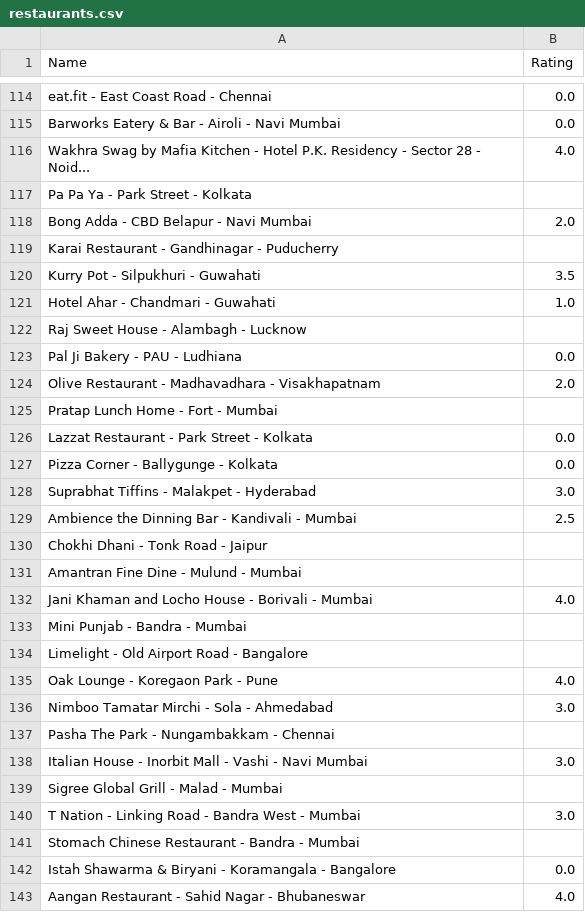
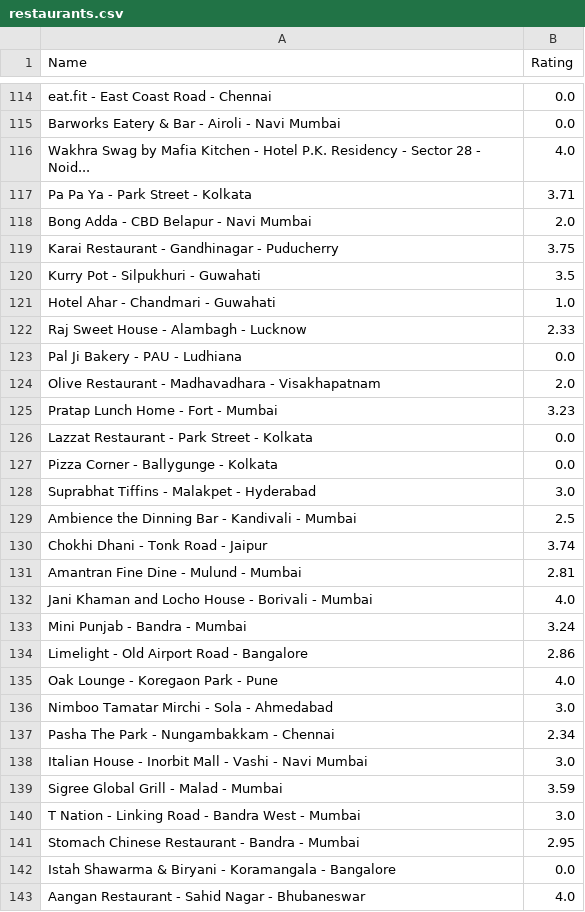
Before and after one commit to Amirth24/restaurant-scraper, a CSV file: restaurants.csv, drawn as a sheet; only a part is shown, gaps mark what is left out; the diff covers the shown part only.

```diff
--- a/restaurants.csv
+++ b/restaurants.csv
@@ -116,11 +116,11 @@ Barworks Eatery & Bar - Airoli - Navi Mumbai,0.0
 Wakhra Swag by Mafia Kitchen - Hotel P.K. Residency - Sector 28 - Noid...,4.0
-Pa Pa Ya - Park Street - Kolkata,
+Pa Pa Ya - Park Street - Kolkata,3.71
 Bong Adda - CBD Belapur - Navi Mumbai,2.0
-Karai Restaurant - Gandhinagar - Puducherry,
+Karai Restaurant - Gandhinagar - Puducherry,3.75
 Kurry Pot - Silpukhuri - Guwahati,3.5
 Hotel Ahar - Chandmari - Guwahati,1.0
-Raj Sweet House - Alambagh - Lucknow,
+Raj Sweet House - Alambagh - Lucknow,2.33
 Pal Ji Bakery - PAU - Ludhiana,0.0
 Olive Restaurant - Madhavadhara - Visakhapatnam,2.0
-Pratap Lunch Home - Fort - Mumbai,
+Pratap Lunch Home - Fort - Mumbai,3.23
 Lazzat Restaurant - Park Street - Kolkata,0.0
@@ -129,14 +129,14 @@ Suprabhat Tiffins - Malakpet - Hyderabad,3.0
 Ambience the Dinning Bar - Kandivali - Mumbai,2.5
-Chokhi Dhani - Tonk Road - Jaipur,
-Amantran Fine Dine - Mulund - Mumbai,
+Chokhi Dhani - Tonk Road - Jaipur,3.74
+Amantran Fine Dine - Mulund - Mumbai,2.81
 Jani Khaman and Locho House - Borivali - Mumbai,4.0
-Mini Punjab - Bandra - Mumbai,
-Limelight - Old Airport Road - Bangalore,
+Mini Punjab - Bandra - Mumbai,3.24
+Limelight - Old Airport Road - Bangalore,2.86
 Oak Lounge - Koregaon Park - Pune,4.0
 Nimboo Tamatar Mirchi - Sola - Ahmedabad,3.0
-Pasha The Park - Nungambakkam - Chennai,
+Pasha The Park - Nungambakkam - Chennai,2.34
 Italian House - Inorbit Mall - Vashi - Navi Mumbai,3.0
-Sigree Global Grill - Malad - Mumbai,
+Sigree Global Grill - Malad - Mumbai,3.59
 T Nation - Linking Road - Bandra West - Mumbai,3.0
-Stomach Chinese Restaurant - Bandra - Mumbai,
+Stomach Chinese Restaurant - Bandra - Mumbai,2.95
 Istah Shawarma & Biryani - Koramangala - Bangalore,0.0
```
Also changed, not shown: 51 edited cells elsewhere in this file, 1 other file.
